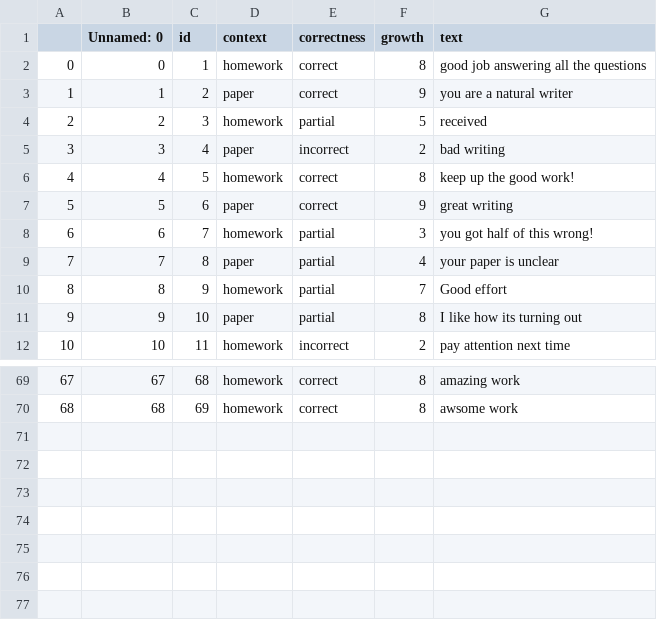
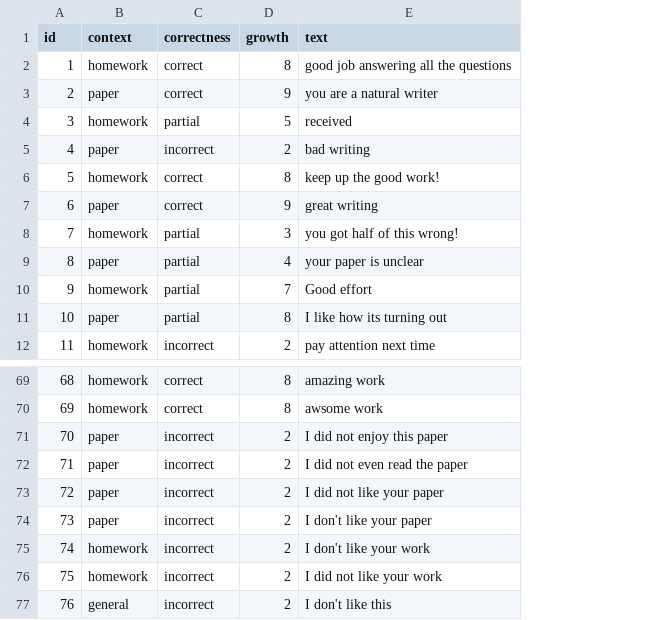
Before and after one commit to jjennyli/GrowthMindsetAITutor, a CSV file: TextData/phrases.csv, drawn as a sheet; only a part is shown, gaps mark what is left out; removed rows and columns are numbered as before the commit, all else as after; the diff names each change by its address in the sheet, - before the commit and + after, or states it on an @@ line.

```diff
--- a/TextData/phrases.csv
+++ b/TextData/phrases.csv
-column A, rows 2-12: 0 | 1 | 2 | 3 | 4 | 5 | 6 | 7 | 8 | 9 | 10; rows 69-70: 67 | 68
-column B (Unnamed: 0), rows 2-12: 0 | 1 | 2 | 3 | 4 | 5 | 6 | 7 | 8 | 9 | 10; rows 69-70: 67 | 68
+row 71: 70 | paper | incorrect | 2 | I did not enjoy this paper
+row 72: 71 | paper | incorrect | 2 | I did not even read the paper
+row 73: 72 | paper | incorrect | 2 | I did not like your paper
+row 74: 73 | paper | incorrect | 2 | I don't like your paper
+row 75: 74 | homework | incorrect | 2 | I don't like your work
+row 76: 75 | homework | incorrect | 2 | I did not like your work
+row 77: 76 | general | incorrect | 2 | I don't like this
```
Also changed, not shown: 2 other files.
